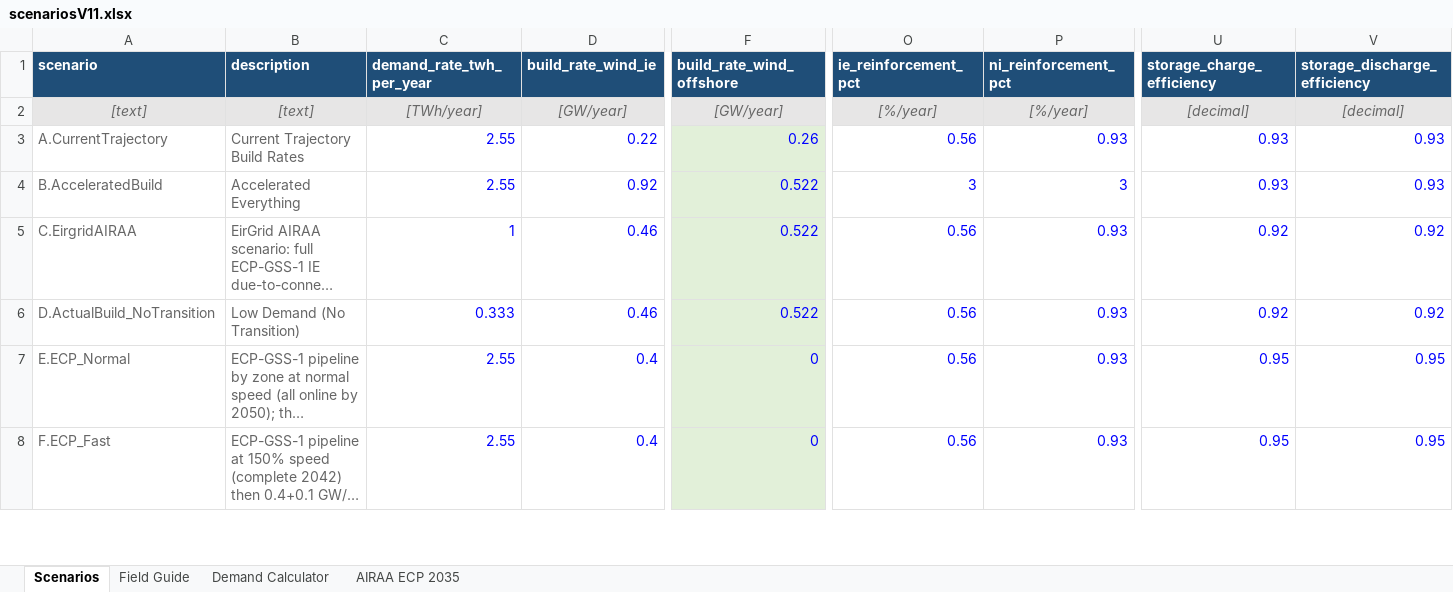
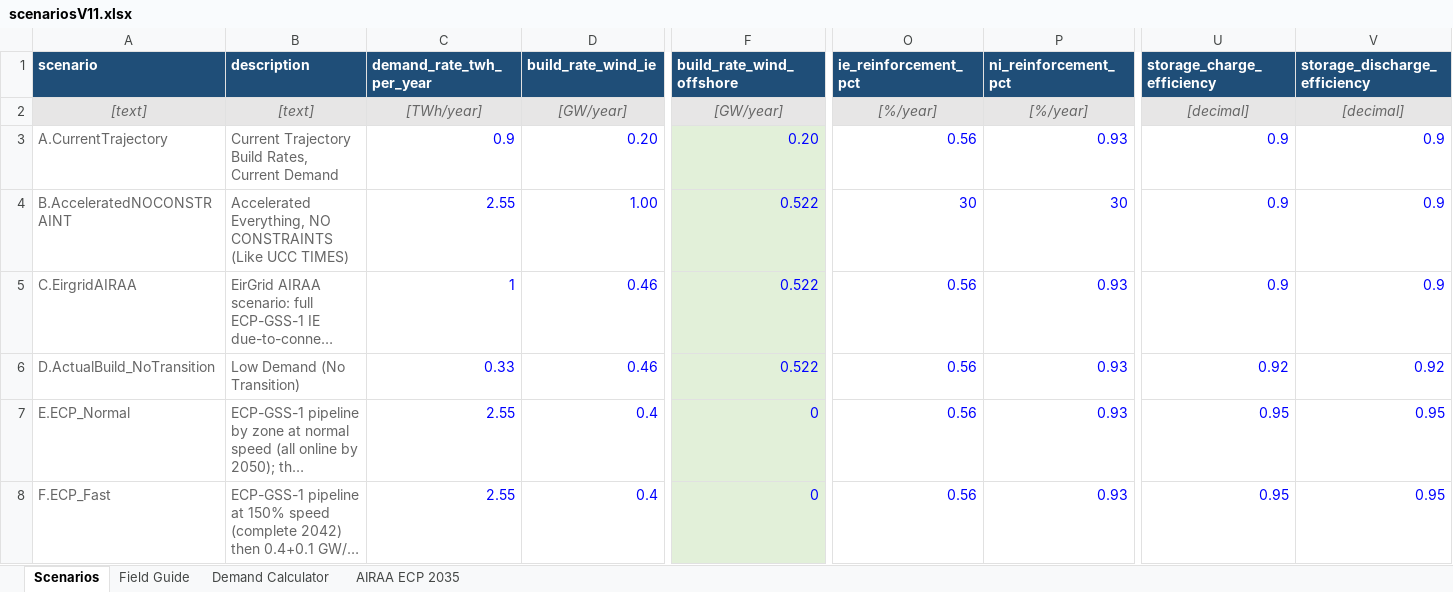
Before and after one commit to WESTEnergyIreland/WEST_GAMMA, an Excel workbook: Data_inputs/scenariosV11.xlsx, sheet Scenarios, drawn as a sheet; only a part is shown, gaps mark what is left out; long unchanged cells end in …; values as stored, in another font and other column widths than the file's, no borders; the diff covers the shown part only; the diff names each change by its address in the sheet, - before the commit and + after, or states it on an @@ line.

```diff
--- a/Data_inputs/scenariosV11.xlsx (sheet Scenarios)
+++ b/Data_inputs/scenariosV11.xlsx (sheet Scenarios)
-B3 (description): Current Trajectory Build Rates
+B3 (description): Current Trajectory Build Rates, Current Demand
-C3 (demand_rate_twh_per_year): 2.55
+C3 (demand_rate_twh_per_year): 0.9
-D3 (build_rate_wind_ie): 0.22
+D3 (build_rate_wind_ie): 0.20
-F3 (build_rate_wind_offshore): 0.26
+F3 (build_rate_wind_offshore): 0.20
-U3:U4 (storage_charge_efficiency): 0.93
+U3:U4 (storage_charge_efficiency): 0.9
-V3:V4 (storage_discharge_efficiency): 0.93
+V3:V4 (storage_discharge_efficiency): 0.9
-A4 (scenario): B.AcceleratedBuild
+A4 (scenario): B.AcceleratedNOCONSTRAINT
-B4 (description): Accelerated Everything
+B4 (description): Accelerated Everything, NO CONSTRAINTS (Like UCC TIMES)
-D4 (build_rate_wind_ie): 0.92
+D4 (build_rate_wind_ie): 1.00
-O4 (ie_reinforcement_pct): 3
+O4 (ie_reinforcement_pct): 30
-P4 (ni_reinforcement_pct): 3
+P4 (ni_reinforcement_pct): 30
-U5 (storage_charge_efficiency): 0.92
+U5 (storage_charge_efficiency): 0.9
-V5 (storage_discharge_efficiency): 0.92
+V5 (storage_discharge_efficiency): 0.9
-C6 (demand_rate_twh_per_year): 0.333
+C6 (demand_rate_twh_per_year): 0.33
```
Also changed, not shown: 1 edited cell elsewhere in this sheet, 4 other files.
